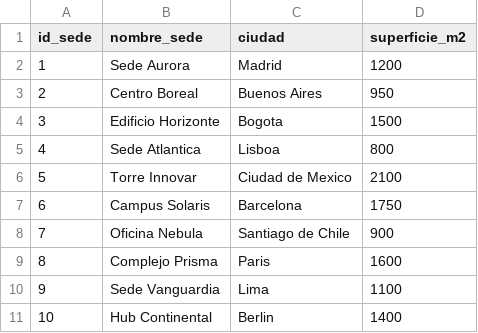
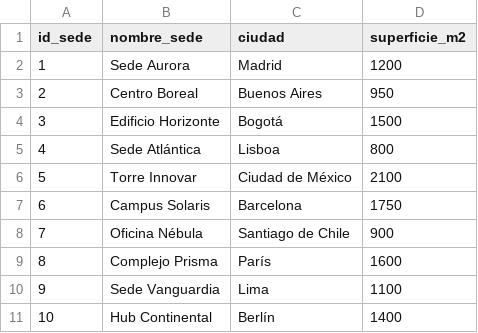
Before and after one commit to unaim-cebanc/GRUPO2_Reto4-MVRK-, a CSV file: Sedes.csv, drawn as a sheet; the diff names each change by its address in the sheet, - before the commit and + after, or states it on an @@ line.

```diff
--- a/Sedes.csv
+++ b/Sedes.csv
-C4 (ciudad): Bogota
+C4 (ciudad): Bogotá
-B5 (nombre_sede): Sede Atlantica
+B5 (nombre_sede): Sede Atlántica
-C6 (ciudad): Ciudad de Mexico
+C6 (ciudad): Ciudad de México
-B8 (nombre_sede): Oficina Nebula
+B8 (nombre_sede): Oficina Nébula
-C9 (ciudad): Paris
+C9 (ciudad): París
-C11 (ciudad): Berlin
+C11 (ciudad): Berlín
```
Also changed, not shown: Emisiones.csv, control_residuos.csv, 4 other files.
